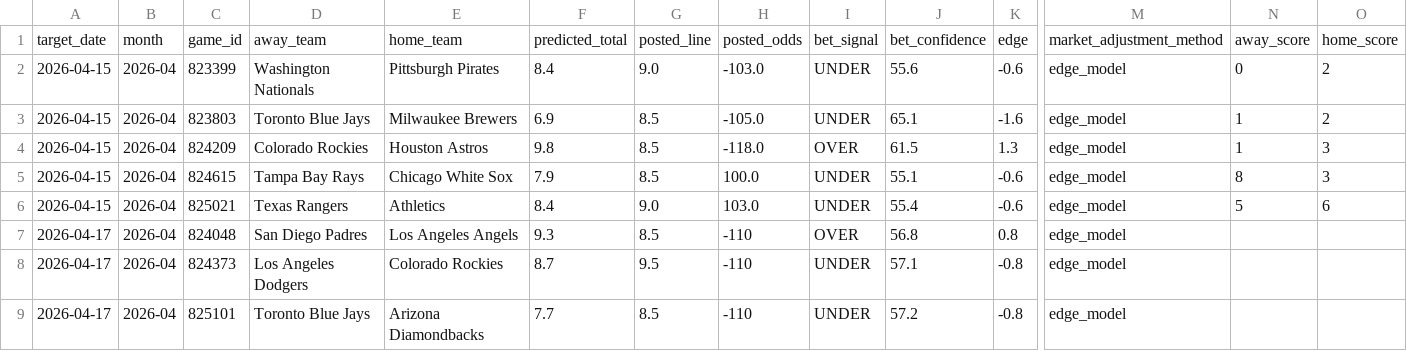
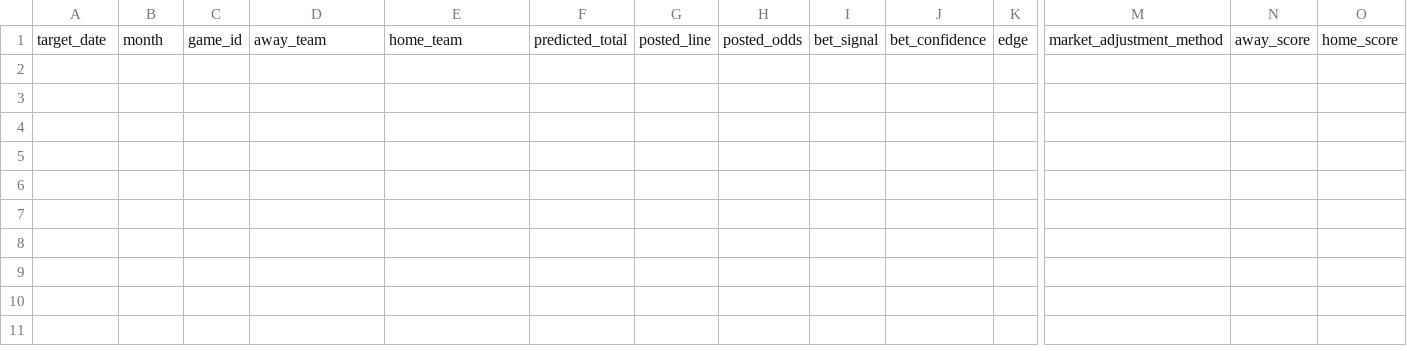
Before and after one commit to younim2837/mlb-totals-paper-track, a TSV file: paper_tracking/sportsbook_tracker_2026.tsv, drawn as a sheet; only a part is shown, gaps mark what is left out; rows hold the shown columns only; the diff names each change by its address in the sheet, - before the commit and + after, or states it on an @@ line.

```diff
--- a/paper_tracking/sportsbook_tracker_2026.tsv
+++ b/paper_tracking/sportsbook_tracker_2026.tsv
-row 2: 2026-04-15 | 2026-04 | 823399 | Washington Nationals | Pittsburgh Pirates | 8.4 | 9.0 | -103.0 | UNDER | 55.6 | -0.6 | edge_model | 0 | 2
-row 3: 2026-04-15 | 2026-04 | 823803 | Toronto Blue Jays | Milwaukee Brewers | 6.9 | 8.5 | -105.0 | UNDER | 65.1 | -1.6 | edge_model | 1 | 2
-row 4: 2026-04-15 | 2026-04 | 824209 | Colorado Rockies | Houston Astros | 9.8 | 8.5 | -118.0 | OVER | 61.5 | 1.3 | edge_model | 1 | 3
-row 5: 2026-04-15 | 2026-04 | 824615 | Tampa Bay Rays | Chicago White Sox | 7.9 | 8.5 | 100.0 | UNDER | 55.1 | -0.6 | edge_model | 8 | 3
-row 6: 2026-04-15 | 2026-04 | 825021 | Texas Rangers | Athletics | 8.4 | 9.0 | 103.0 | UNDER | 55.4 | -0.6 | edge_model | 5 | 6
-row 7: 2026-04-17 | 2026-04 | 824048 | San Diego Padres | Los Angeles Angels | 9.3 | 8.5 | -110 | OVER | 56.8 | 0.8 | edge_model
-row 8: 2026-04-17 | 2026-04 | 824373 | Los Angeles Dodgers | Colorado Rockies | 8.7 | 9.5 | -110 | UNDER | 57.1 | -0.8 | edge_model
-row 9: 2026-04-17 | 2026-04 | 825101 | Toronto Blue Jays | Arizona Diamondbacks | 7.7 | 8.5 | -110 | UNDER | 57.2 | -0.8 | edge_model
```
Also changed, not shown: paper_tracking/kalshi_tracker_2026.tsv, 1 other file.
